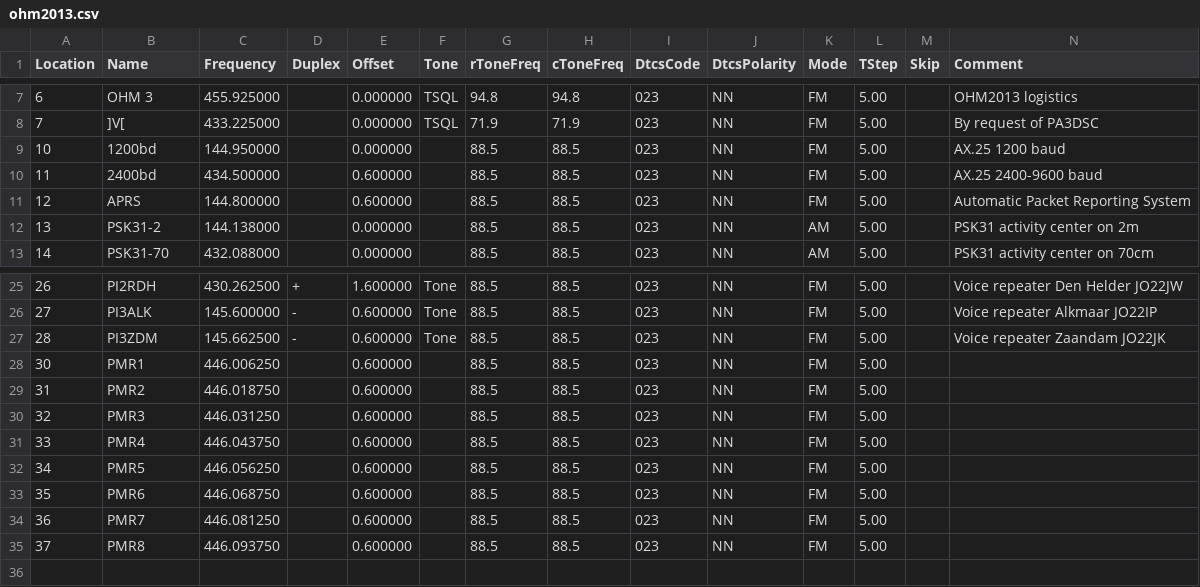
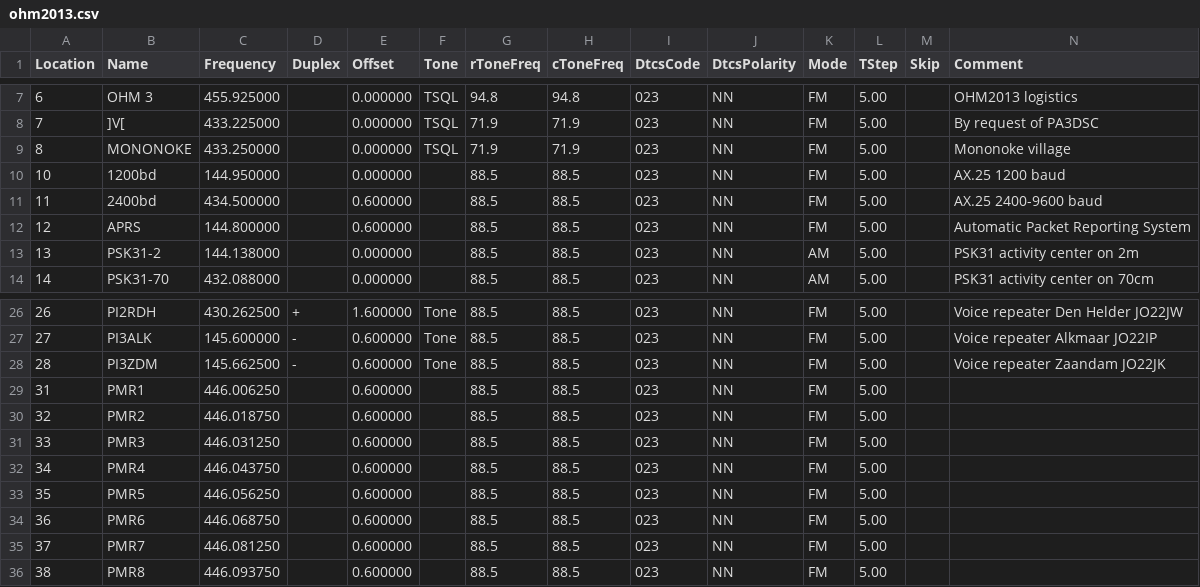
Before and after one commit to imclab/ham, a CSV file: ohm2013.csv, drawn as a sheet; only a part is shown, gaps mark what is left out; removed rows and columns are numbered as before the commit, all else as after; rows hold the shown columns only; the diff names each change by its address in the sheet, - before the commit and + after, or states it on an @@ line.

Commit message:
Added frequency for Mononoke and aligned PMR channels with 31-38

```diff
--- a/ohm2013.csv
+++ b/ohm2013.csv
+row 9: 8 | MONONOKE | 433.250000 |  | 0.000000 | TSQL | 71.9 | 71.9 | 023 | NN | FM | 5.00 |  | Mononoke village
-row 28: 30 | PMR1 | 446.006250 |  | 0.600000 |  | 88.5 | 88.5 | 023 | NN | FM | 5.00
-B29 (Name): PMR2
+B29 (Name): PMR1
-C29 (Frequency): 446.018750
+C29 (Frequency): 446.006250
-B30 (Name): PMR3
+B30 (Name): PMR2
-C30 (Frequency): 446.031250
+C30 (Frequency): 446.018750
-B31 (Name): PMR4
+B31 (Name): PMR3
-C31 (Frequency): 446.043750
+C31 (Frequency): 446.031250
-B32 (Name): PMR5
+B32 (Name): PMR4
-C32 (Frequency): 446.056250
+C32 (Frequency): 446.043750
-B33 (Name): PMR6
+B33 (Name): PMR5
-C33 (Frequency): 446.068750
+C33 (Frequency): 446.056250
-B34 (Name): PMR7
+B34 (Name): PMR6
-C34 (Frequency): 446.081250
+C34 (Frequency): 446.068750
-B35 (Name): PMR8
+B35 (Name): PMR7
-C35 (Frequency): 446.093750
+C35 (Frequency): 446.081250
+row 36: 38 | PMR8 | 446.093750 |  | 0.600000 |  | 88.5 | 88.5 | 023 | NN | FM | 5.00
```
Also changed, not shown: 1 other file.
